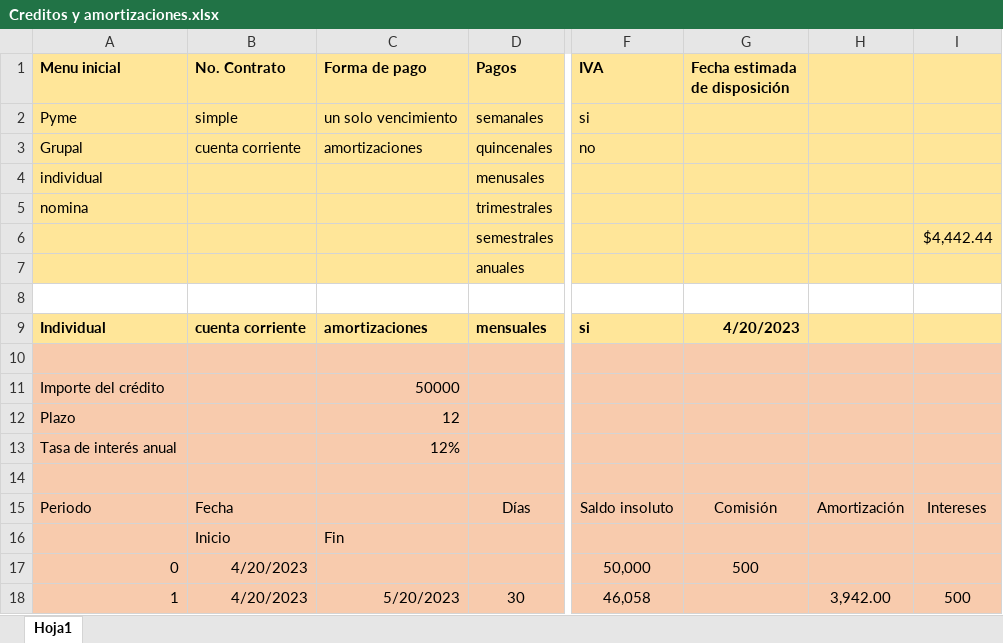
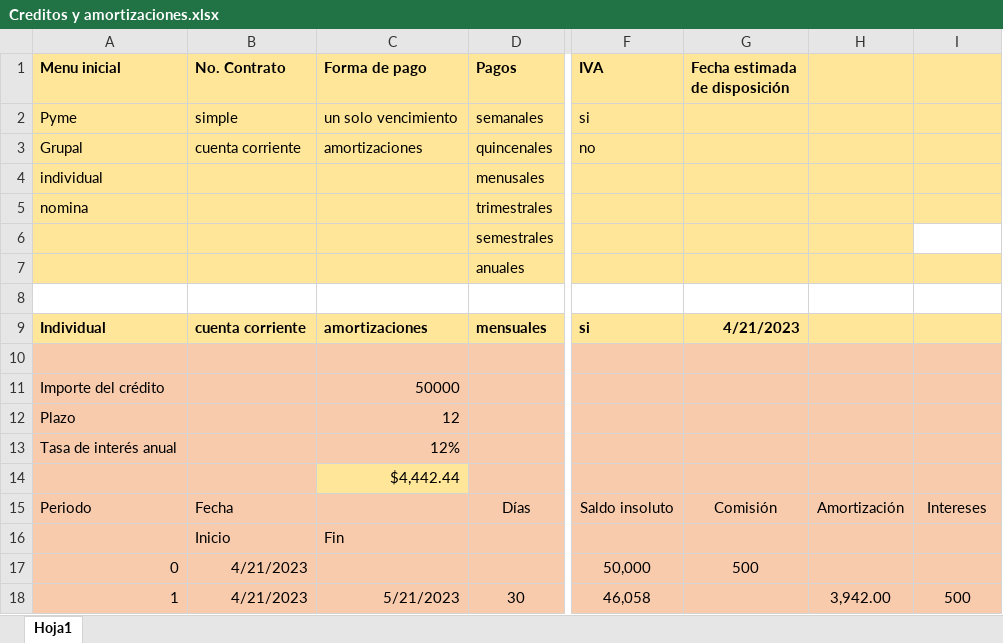
Before and after one commit to dogiloki/finance, an Excel workbook: readme/Creditos y amortizaciones.xlsx, sheet Hoja1, drawn as a sheet; only a part is shown, gaps mark what is left out; values as stored, in another font and other column widths than the file's, no borders; the diff covers the shown part only; the diff names each change by its address in the sheet, - before the commit and + after, or states it on an @@ line.

```diff
--- a/readme/Creditos y amortizaciones.xlsx (sheet Hoja1)
+++ b/readme/Creditos y amortizaciones.xlsx (sheet Hoja1)
-I6: $4,442.44
+I6: (empty)
-I6 fill: #FFE699
+I6 fill: none
-G9 (Fecha estimada de disposición): 4/20/2023
+G9 (Fecha estimada de disposición): 4/21/2023
-C14 (Forma de pago): (empty)
+C14 (Forma de pago): $4,442.44
-C14 fill: #F8CBAD
+C14 fill: #FFE699
-B17:B18 (No. Contrato): 4/20/2023
+B17:B18 (No. Contrato): 4/21/2023
-C18 (Forma de pago): 5/20/2023
+C18 (Forma de pago): 5/21/2023
```
Also changed, not shown: 56 edited cells elsewhere in this sheet, formulas that keep their value, 7 other files.
